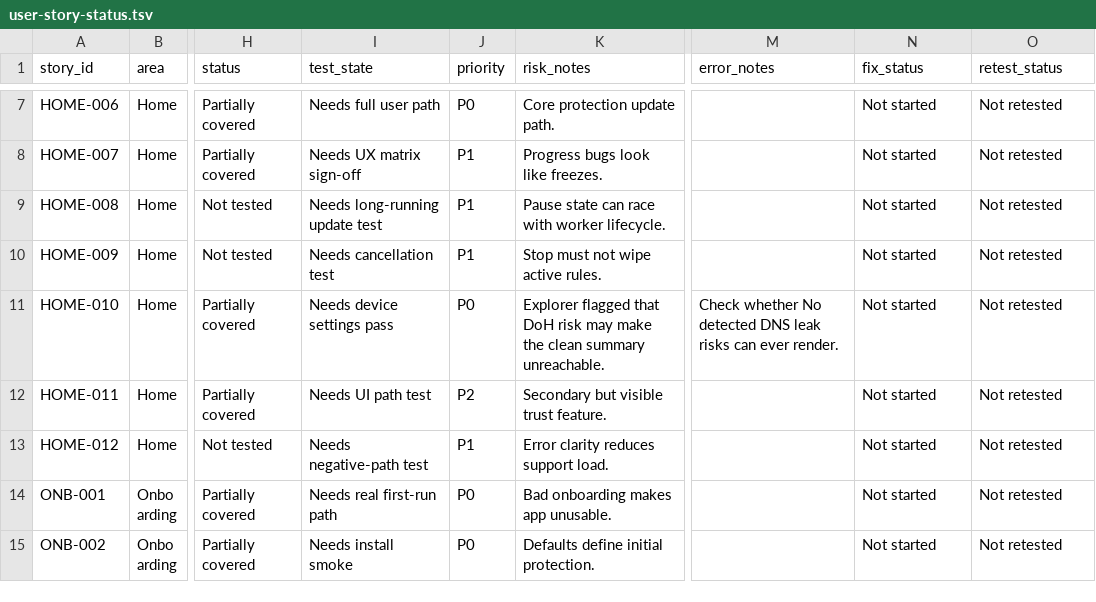
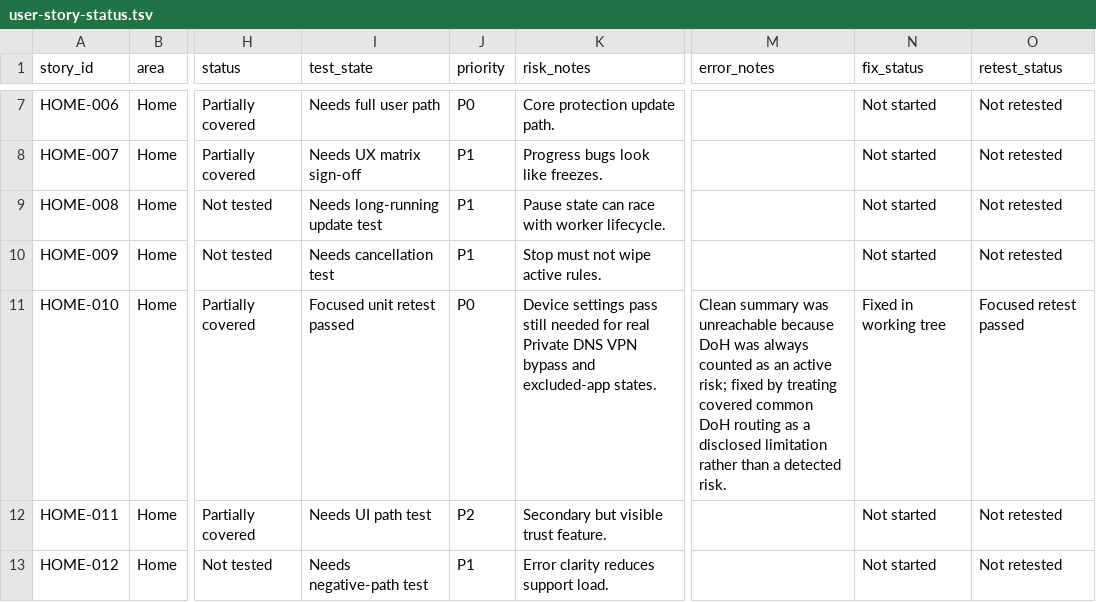
Before and after one commit to stevesolun/AdAway, a TSV file: tasks/user-story-status.tsv, drawn as a sheet; only a part is shown, gaps mark what is left out; the shorter side is filled out with more unchanged rows; the diff names each change by its address in the sheet, - before the commit and + after, or states it on an @@ line.

Commit message:
fix: make leak clean state reachable

```diff
--- a/tasks/user-story-status.tsv
+++ b/tasks/user-story-status.tsv
-I11 (test_state): Needs device settings pass
+I11 (test_state): Focused unit retest passed
-K11 (risk_notes): Explorer flagged that DoH risk may make the clean summary unreachable.
+K11 (risk_notes): Device settings pass still needed for real Private DNS VPN bypass and excluded-app states.
-M11 (error_notes): Check whether No detected DNS leak risks can ever render.
+M11 (error_notes): Clean summary was unreachable because DoH was always counted as an active risk; fixed by treating covered common DoH routing as a disclosed limitation rather than a detected risk.
-N11 (fix_status): Not started
+N11 (fix_status): Fixed in working tree
-O11 (retest_status): Not retested
+O11 (retest_status): Focused retest passed
```
Also changed, not shown: 3 other files.
